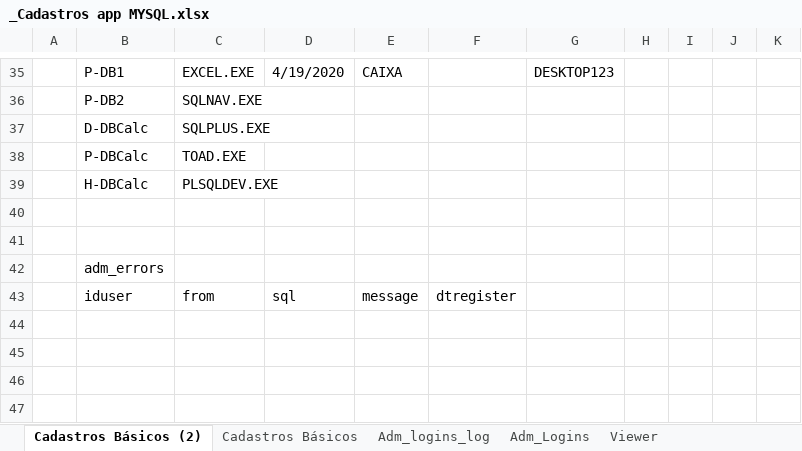
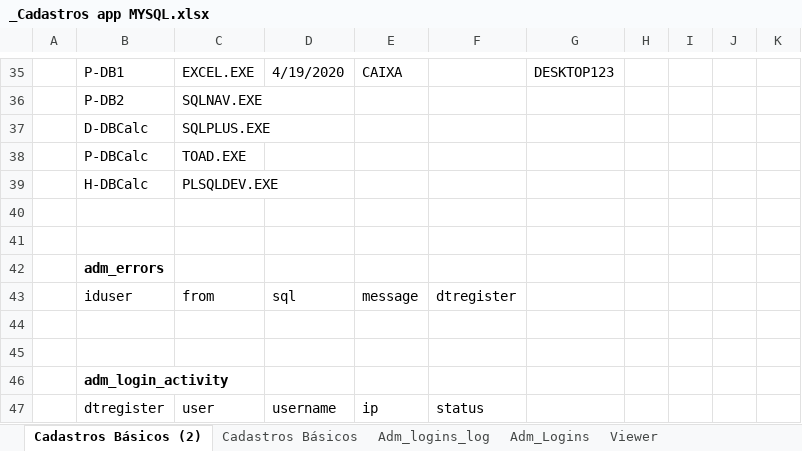
Before and after one commit to cmonegatto/securedb, an Excel workbook: _adm/_Cadastros app MYSQL.xlsx, sheet Cadastros Básicos (2), drawn as a sheet; only a part is shown, gaps mark what is left out; values as stored, in another font and other column widths than the file's, no borders; table styles not drawn; the diff names each change by its address in the sheet, - before the commit and + after, or states it on an @@ line.

Commit message:
tela login ajustada e permissões de admin e super-user (edicao usuarios)

```diff
--- a/_adm/_Cadastros app MYSQL.xlsx (sheet Cadastros Básicos (2))
+++ b/_adm/_Cadastros app MYSQL.xlsx (sheet Cadastros Básicos (2))
-B42 bold: off
+B42 bold: on
+row 44: (empty)
+row 45: (empty)
+row 46:  | adm_login_activity
+row 47:  | dtregister | user | username | ip | status
```
Also changed, not shown: 6 other files.
